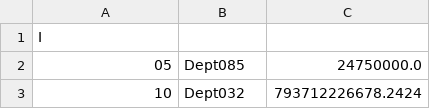
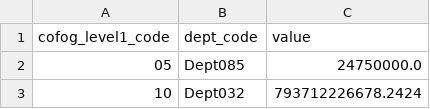
Before and after one commit to openspending-archive/openspendingjs, a CSV file: demo/treemap/by-cofog1-then-department.csv, drawn as a sheet; only a part is shown; removed rows and columns are numbered as before the commit, all else as after; the diff names each change by its address in the sheet, - before the commit and + after, or states it on an @@ line.

```diff
--- a/demo/treemap/by-cofog1-then-department.csv
+++ b/demo/treemap/by-cofog1-then-department.csv
-row 1: I
+row 1: cofog_level1_code | dept_code | value
```
Also changed, not shown: demo/timeseries/by-year-then-cofog1-then-department.csv, 2 other files.
